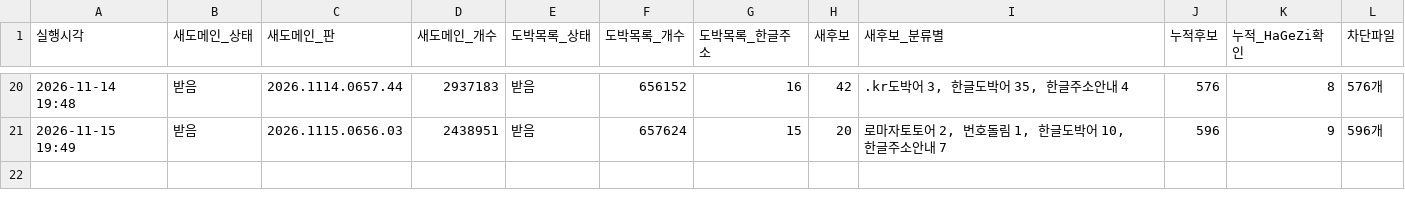
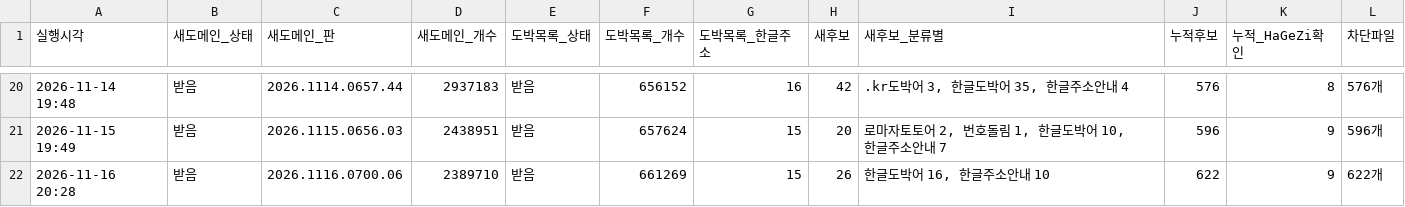
Before and after one commit to gOmgOmKing/family-shield, a TSV file: collector/daily.tsv, drawn as a sheet; only a part is shown, gaps mark what is left out.

```diff
--- a/collector/daily.tsv
+++ b/collector/daily.tsv
@@ -21 +21,2 @@
 2026-11-15 19:49	받음	2026.1115.0656.03	2438951	받음	657624	15	20	로마자토토어 2, 번호돌림 1, 한글도박어 10, 한글주소안내 7	596	9	596개
+2026-11-16 20:28	받음	2026.1116.0700.06	2389710	받음	661269	15	26	한글도박어 16, 한글주소안내 10	622	9	622개
```
Also changed, not shown: collector/candidates.tsv, 3 other files.
